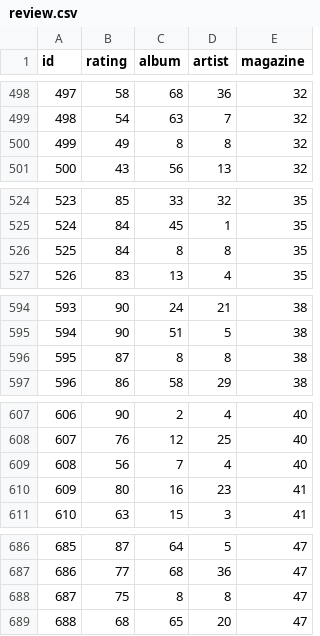
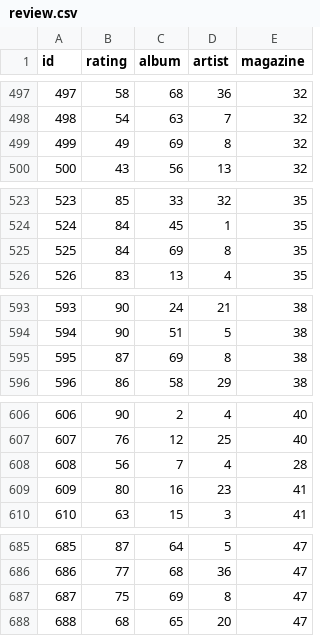
Before and after one commit to AdrysonFreitas/rmcritic, a CSV file: rmcritic/review.csv, drawn as a sheet; only a part is shown, gaps mark what is left out; the diff covers the shown part only.

```diff
--- a/rmcritic/review.csv
+++ b/rmcritic/review.csv
@@ -499,3 +498,3 @@ id,rating,album,artist,magazine
 498,54,63,7,32
-499,49,8,8,32
+499,49,69,8,32
 500,43,56,13,32
@@ -525,3 +524,3 @@ id,rating,album,artist,magazine
 524,84,45,1,35
-525,84,8,8,35
+525,84,69,8,35
 526,83,13,4,35
@@ -595,3 +594,3 @@ id,rating,album,artist,magazine
 594,90,51,5,38
-595,87,8,8,38
+595,87,69,8,38
 596,86,58,29,38
@@ -608,3 +607,3 @@ id,rating,album,artist,magazine
 607,76,12,25,40
-608,56,7,4,40
+608,56,7,4,28
 609,80,16,23,41
@@ -687,3 +686,3 @@ id,rating,album,artist,magazine
 686,77,68,36,47
-687,75,8,8,47
+687,75,69,8,47
 688,68,65,20,47
```
Also changed, not shown: 1 added row, 1 removed row and 10 edited cells elsewhere in this file, rmcritic/album.csv, rmcritic/list.csv, 5 other files.
